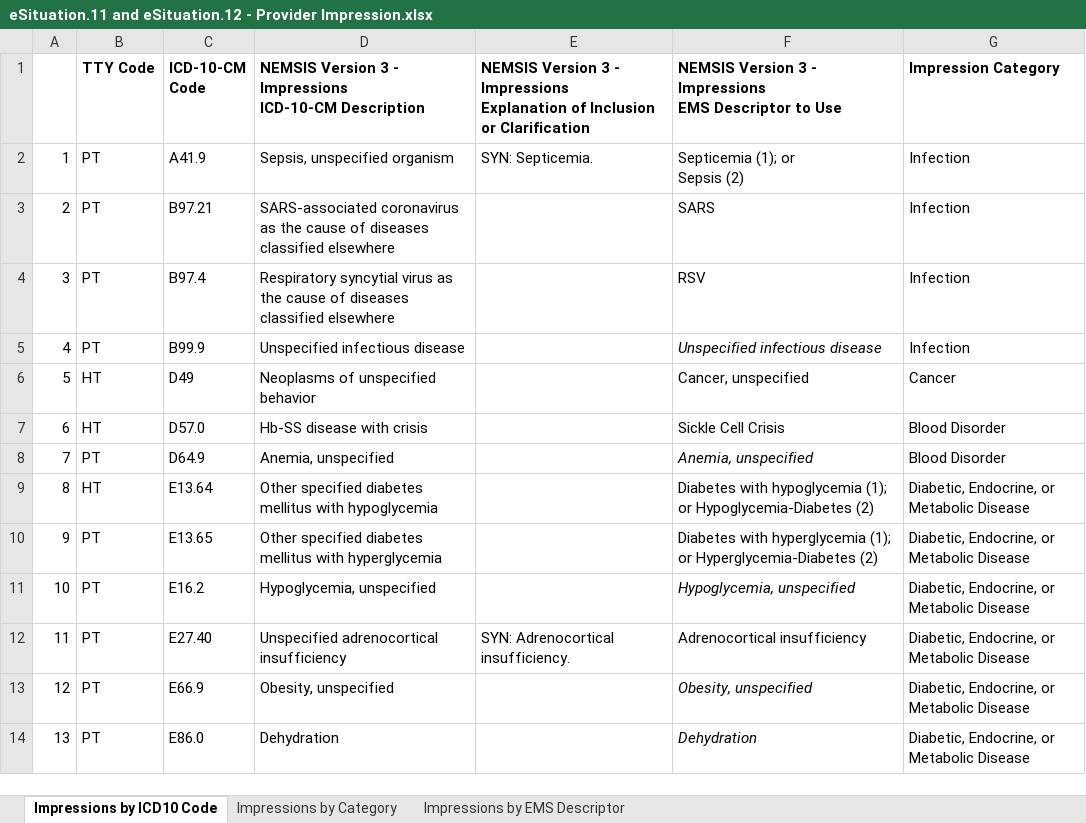
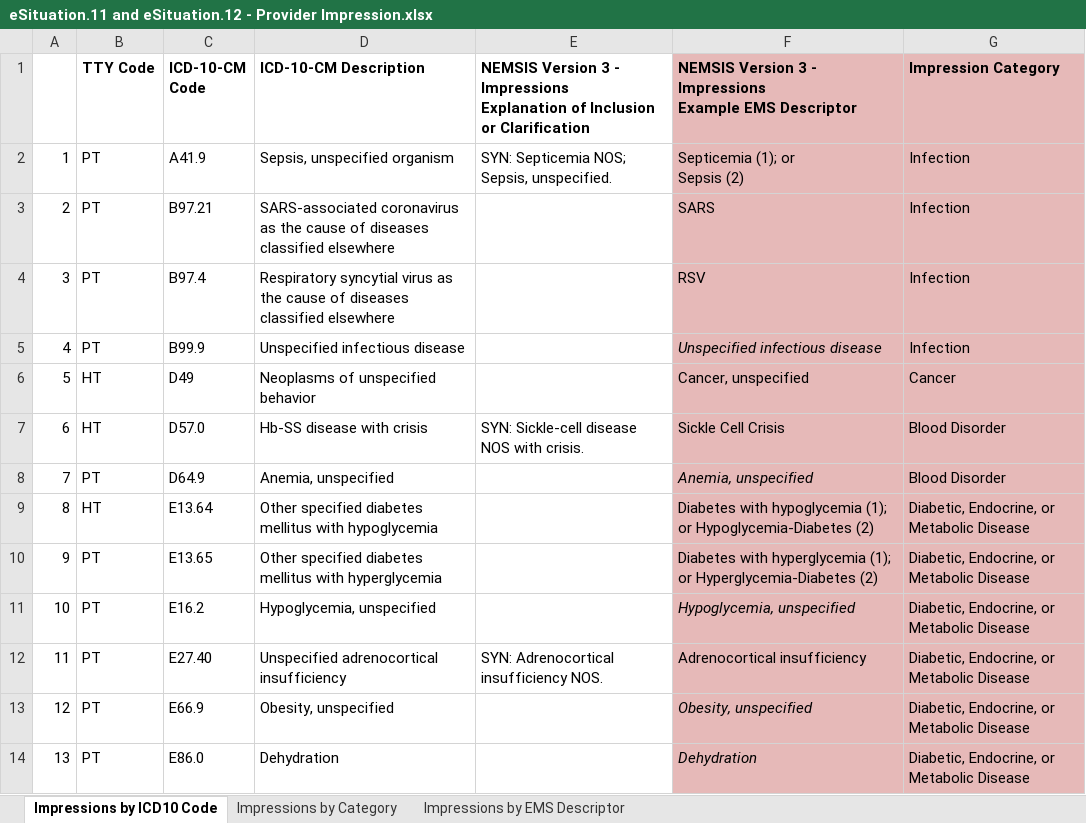
Before and after one commit to peakresponse/nemsis_public, an Excel workbook: SuggestedLists/eSituation.11 and eSituation.12 - Provider Impression.xlsx, sheet Impressions by ICD10 Code, drawn as a sheet; only a part is shown; values as stored, in another font and other column widths than the file's, no borders; ↵ is a line break in a cell; the diff covers the shown part only; the diff names each change by its address in the sheet, - before the commit and + after, or states it on an @@ line.

```diff
--- a/SuggestedLists/eSituation.11 and eSituation.12 - Provider Impression.xlsx (sheet Impressions by ICD10 Code)
+++ b/SuggestedLists/eSituation.11 and eSituation.12 - Provider Impression.xlsx (sheet Impressions by ICD10 Code)
-D1: NEMSIS Version 3 - Impressions ↵ ICD-10-CM Description
+D1: ICD-10-CM Description
-F1: …- Impressions ↵ EMS Descriptor to Use
+F1: …- Impressions ↵ Example EMS Descriptor
-F1:G14 fill: none
+F1:G14 fill: #E6B9B8
-E2: SYN: Septicemia.
+E2: SYN: Septicemia NOS; Sepsis, unspecified.
-E7: (empty)
+E7: SYN: Sickle-cell disease NOS with crisis.
-E12: SYN: Adrenocortical insufficiency.
+E12: SYN: Adrenocortical insufficiency NOS.
```
Also changed, not shown: 1 edited cell and cell formats elsewhere in this sheet, sheet Impressions by Category, sheet Impressions by EMS Descriptor, SuggestedLists/eSituation.09 and eSituation.10 - Symptoms.xlsx, 4 other files.
